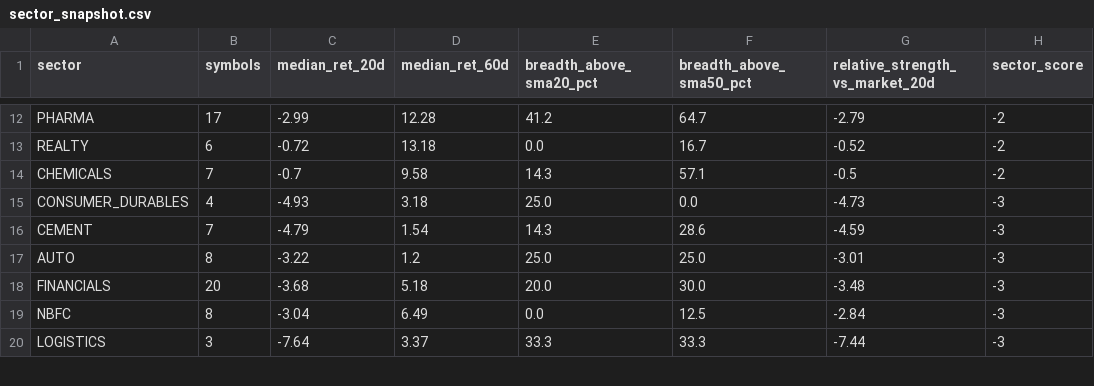
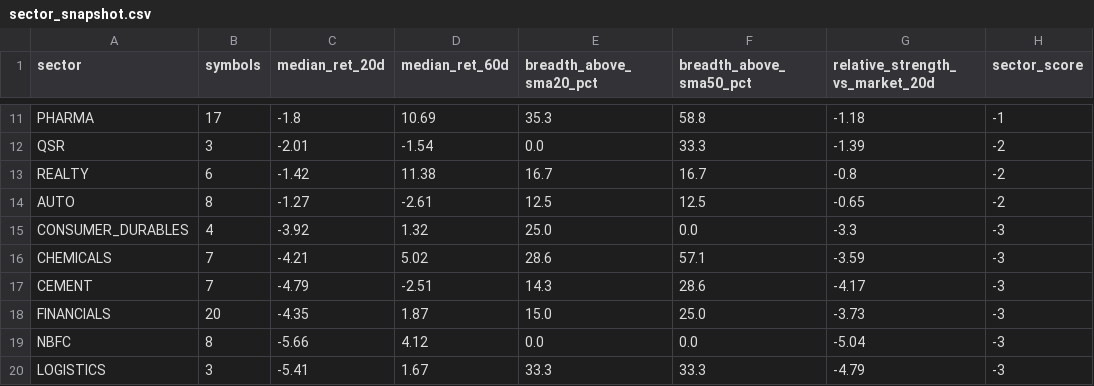
Before and after one commit to abhishekb1991/Swingtradingapp, a CSV file: sector_snapshot.csv, drawn as a sheet; only a part is shown, gaps mark what is left out; removed rows and columns are numbered as before the commit, all else as after; the diff covers the shown part only; the diff names each change by its address in the sheet, - before the commit and + after, or states it on an @@ line.

```diff
--- a/sector_snapshot.csv
+++ b/sector_snapshot.csv
-C11 (median_ret_20d): -2.99
+C11 (median_ret_20d): -1.8
-D11 (median_ret_60d): 12.28
+D11 (median_ret_60d): 10.69
-E11 (breadth_above_sma20_pct): 41.2
+E11 (breadth_above_sma20_pct): 35.3
-F11 (breadth_above_sma50_pct): 64.7
+F11 (breadth_above_sma50_pct): 58.8
-G11 (relative_strength_vs_market_20d): -2.79
+G11 (relative_strength_vs_market_20d): -1.18
-H11 (sector_score): -2
+H11 (sector_score): -1
+row 12: QSR | 3 | -2.01 | -1.54 | 0.0 | 33.3 | -1.39 | -2
-C13 (median_ret_20d): -0.72
+C13 (median_ret_20d): -1.42
-D13 (median_ret_60d): 13.18
+D13 (median_ret_60d): 11.38
-E13 (breadth_above_sma20_pct): 0.0
+E13 (breadth_above_sma20_pct): 16.7
-G13 (relative_strength_vs_market_20d): -0.52
+G13 (relative_strength_vs_market_20d): -0.8
-row 14: CHEMICALS | 7 | -0.7 | 9.58 | 14.3 | 57.1 | -0.5 | -2
+row 14: AUTO | 8 | -1.27 | -2.61 | 12.5 | 12.5 | -0.65 | -2
-C15 (median_ret_20d): -4.93
+C15 (median_ret_20d): -3.92
-D15 (median_ret_60d): 3.18
+D15 (median_ret_60d): 1.32
-G15 (relative_strength_vs_market_20d): -4.73
+G15 (relative_strength_vs_market_20d): -3.3
+row 16: CHEMICALS | 7 | -4.21 | 5.02 | 28.6 | 57.1 | -3.59 | -3
-D17 (median_ret_60d): 1.54
+D17 (median_ret_60d): -2.51
-G17 (relative_strength_vs_market_20d): -4.59
+G17 (relative_strength_vs_market_20d): -4.17
-row 17: AUTO | 8 | -3.22 | 1.2 | 25.0 | 25.0 | -3.01 | -3
-C18 (median_ret_20d): -3.68
+C18 (median_ret_20d): -4.35
-D18 (median_ret_60d): 5.18
+D18 (median_ret_60d): 1.87
-E18 (breadth_above_sma20_pct): 20.0
+E18 (breadth_above_sma20_pct): 15.0
-F18 (breadth_above_sma50_pct): 30.0
+F18 (breadth_above_sma50_pct): 25.0
-G18 (relative_strength_vs_market_20d): -3.48
+G18 (relative_strength_vs_market_20d): -3.73
-C19 (median_ret_20d): -3.04
+C19 (median_ret_20d): -5.66
-D19 (median_ret_60d): 6.49
+D19 (median_ret_60d): 4.12
-F19 (breadth_above_sma50_pct): 12.5
+F19 (breadth_above_sma50_pct): 0.0
-G19 (relative_strength_vs_market_20d): -2.84
+G19 (relative_strength_vs_market_20d): -5.04
-C20 (median_ret_20d): -7.64
+C20 (median_ret_20d): -5.41
-D20 (median_ret_60d): 3.37
+D20 (median_ret_60d): 1.67
-G20 (relative_strength_vs_market_20d): -7.44
+G20 (relative_strength_vs_market_20d): -4.79
```
Also changed, not shown: 3 added rows, 4 removed rows and 45 edited cells elsewhere in this file, exports/recommendations.csv, macro_snapshot.csv, 2 other files.
